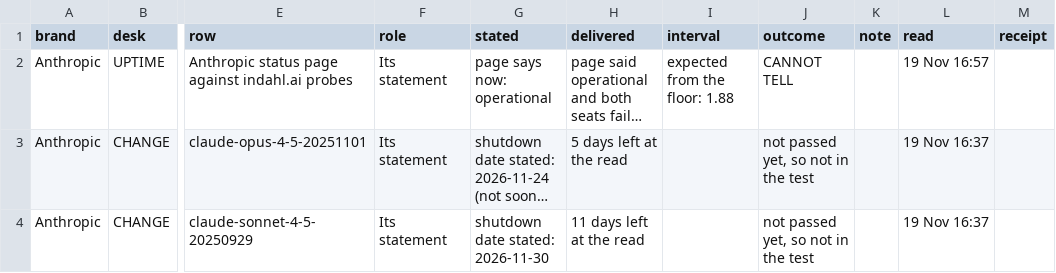
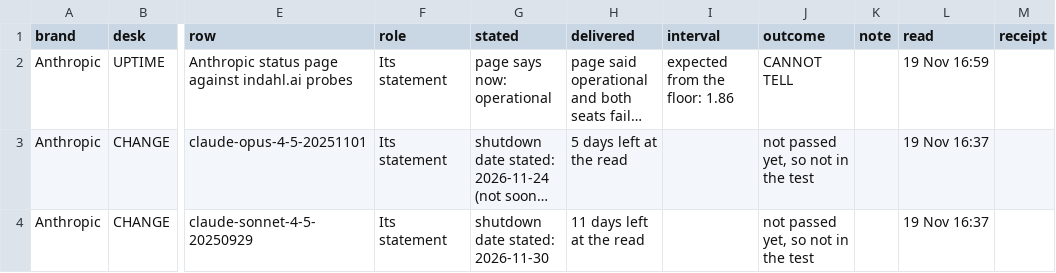
Before and after one commit to indahl-ai/indahl.ai, a CSV file: brand/anthropic.csv, drawn as a sheet; only a part is shown, gaps mark what is left out; long unchanged cells end in …; the diff names each change by its address in the sheet, - before the commit and + after, or states it on an @@ line.

```diff
--- a/brand/anthropic.csv
+++ b/brand/anthropic.csv
-I2 (interval): expected from the floor: 1.88
+I2 (interval): expected from the floor: 1.86
-L2 (read): 19 Nov 16:57
+L2 (read): 19 Nov 16:59
```
Also changed, not shown: brand/atlassian.csv, brand/cloudflare.csv, 54 other files.
